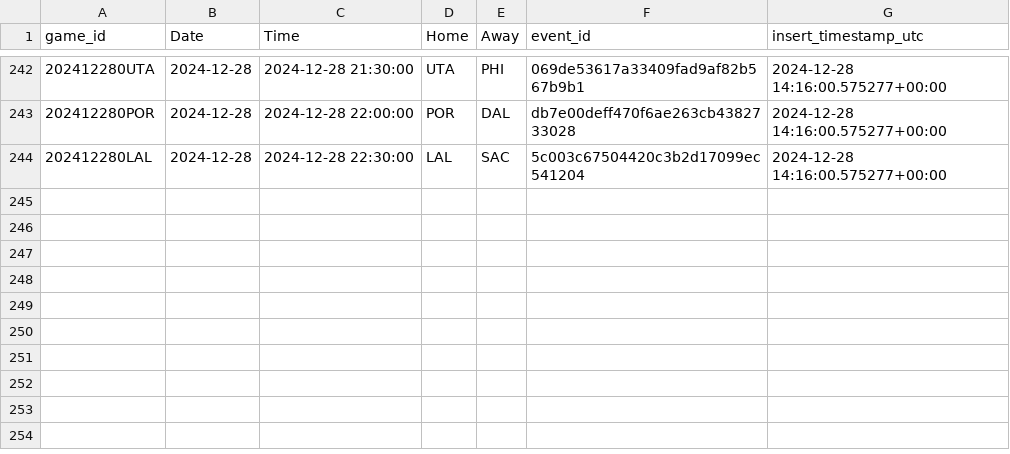
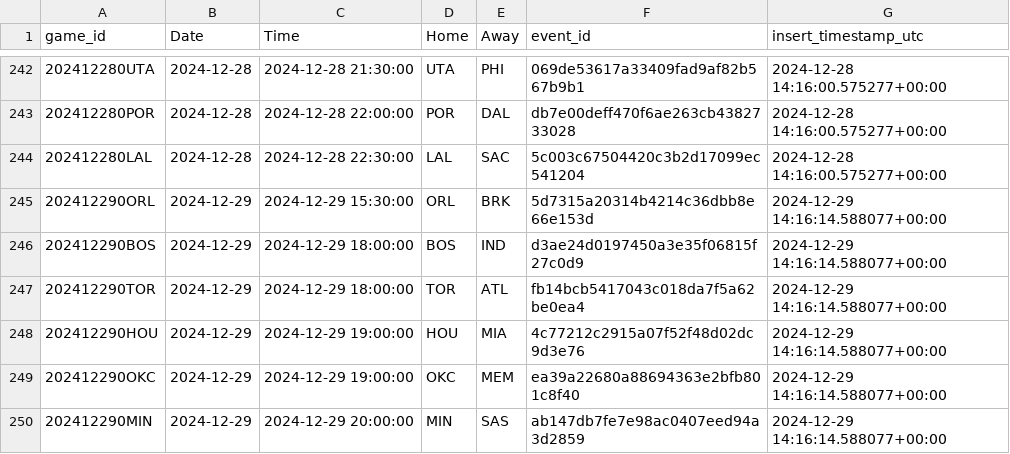
Before and after one commit to martinbog19/LeFirstBasket, a CSV file: data/games.csv, drawn as a sheet; only a part is shown, gaps mark what is left out.

```diff
--- a/data/games.csv
+++ b/data/games.csv
@@ -244 +244,7 @@ game_id,Date,Time,Home,Away,event_id,insert_timestamp_utc
 202412280LAL,2024-12-28,2024-12-28 22:30:00,LAL,SAC,5c003c67504420c3b2d17099ec541204,2024-12-28 14:16:00.575277+00:00
+202412290ORL,2024-12-29,2024-12-29 15:30:00,ORL,BRK,5d7315a20314b4214c36dbb8e66e153d,2024-12-29 14:16:14.588077+00:00
+202412290BOS,2024-12-29,2024-12-29 18:00:00,BOS,IND,d3ae24d0197450a3e35f06815f27c0d9,2024-12-29 14:16:14.588077+00:00
+202412290TOR,2024-12-29,2024-12-29 18:00:00,TOR,ATL,fb14bcb5417043c018da7f5a62be0ea4,2024-12-29 14:16:14.588077+00:00
+202412290HOU,2024-12-29,2024-12-29 19:00:00,HOU,MIA,4c77212c2915a07f52f48d02dc9d3e76,2024-12-29 14:16:14.588077+00:00
+202412290OKC,2024-12-29,2024-12-29 19:00:00,OKC,MEM,ea39a22680a88694363e2bfb801c8f40,2024-12-29 14:16:14.588077+00:00
+202412290MIN,2024-12-29,2024-12-29 20:00:00,MIN,SAS,ab147db7fe7e98ac0407eed94a3d2859,2024-12-29 14:16:14.588077+00:00
```
Also changed, not shown: 4 other files.
